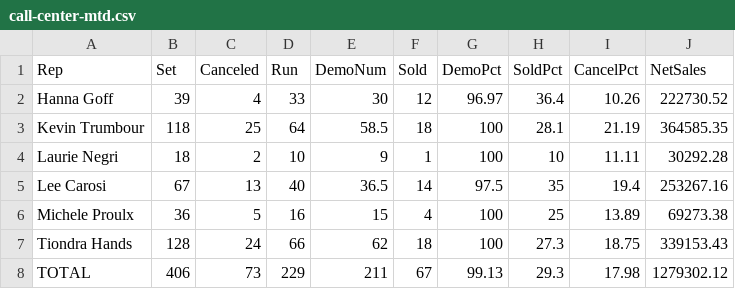
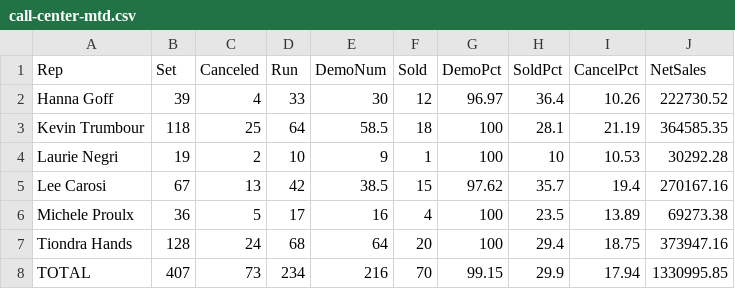
Before and after one commit to SeanSenno/rebath-call-center-dashboard, a CSV file: data/call-center-mtd.csv, drawn as a sheet.

Commit message:
Daily call center data update

```diff
--- a/data/call-center-mtd.csv
+++ b/data/call-center-mtd.csv
@@ -3,6 +3,6 @@ Hanna Goff,39,4,33,30,12,96.97,36.4,10.26,222730.52
 Kevin Trumbour,118,25,64,58.5,18,100,28.1,21.19,364585.35
-Laurie Negri,18,2,10,9,1,100,10,11.11,30292.28
-Lee Carosi,67,13,40,36.5,14,97.5,35,19.4,253267.16
-Michele Proulx,36,5,16,15,4,100,25,13.89,69273.38
-Tiondra Hands,128,24,66,62,18,100,27.3,18.75,339153.43
-TOTAL,406,73,229,211,67,99.13,29.3,17.98,1279302.12
+Laurie Negri,19,2,10,9,1,100,10,10.53,30292.28
+Lee Carosi,67,13,42,38.5,15,97.62,35.7,19.4,270167.16
+Michele Proulx,36,5,17,16,4,100,23.5,13.89,69273.38
+Tiondra Hands,128,24,68,64,20,100,29.4,18.75,373947.16
+TOTAL,407,73,234,216,70,99.15,29.9,17.94,1330995.85
```
